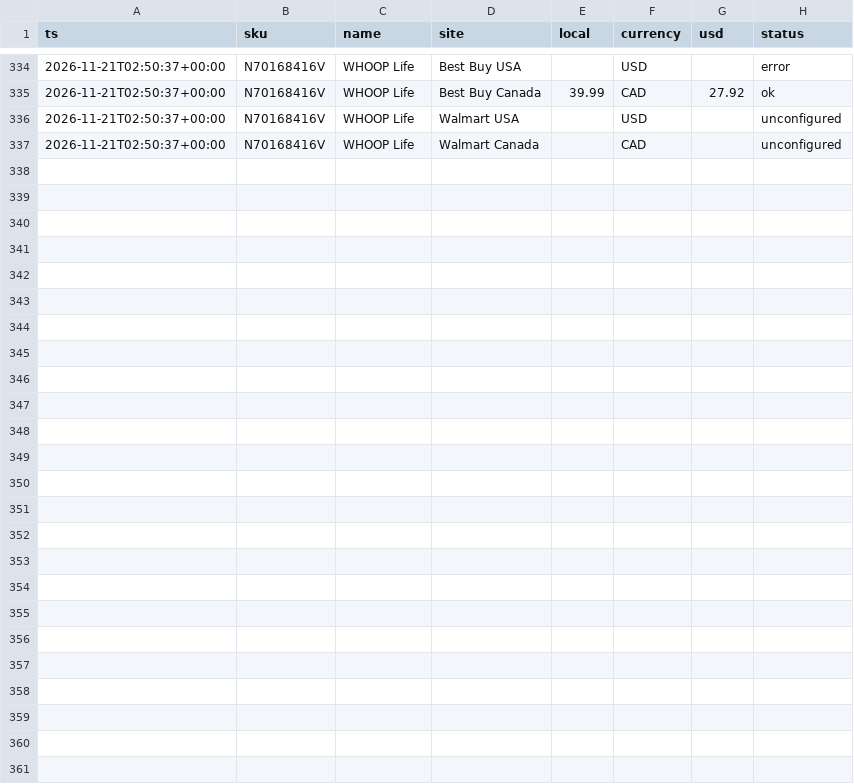
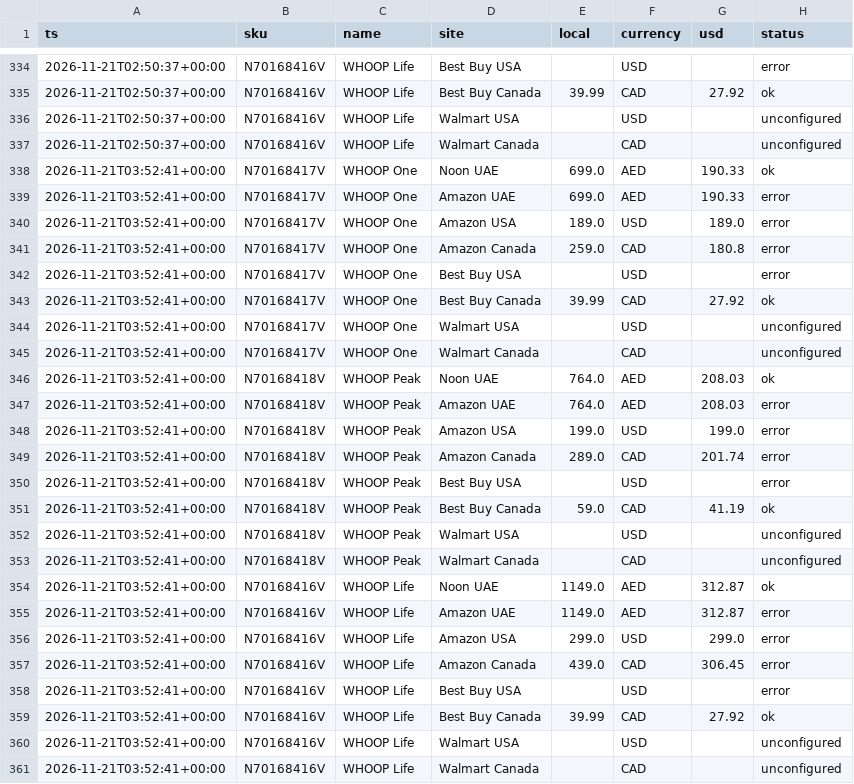
Before and after one commit to gnair-noon/whoop-tracker, a CSV file: history.csv, drawn as a sheet; only a part is shown, gaps mark what is left out.

```diff
--- a/history.csv
+++ b/history.csv
@@ -337 +337,25 @@ ts,sku,name,site,local,currency,usd,status
 2026-11-21T02:50:37+00:00,N70168416V,WHOOP Life,Walmart Canada,,CAD,,unconfigured
+2026-11-21T03:52:41+00:00,N70168417V,WHOOP One,Noon UAE,699.0,AED,190.33,ok
+2026-11-21T03:52:41+00:00,N70168417V,WHOOP One,Amazon UAE,699.0,AED,190.33,error
+2026-11-21T03:52:41+00:00,N70168417V,WHOOP One,Amazon USA,189.0,USD,189.0,error
+2026-11-21T03:52:41+00:00,N70168417V,WHOOP One,Amazon Canada,259.0,CAD,180.8,error
+2026-11-21T03:52:41+00:00,N70168417V,WHOOP One,Best Buy USA,,USD,,error
+2026-11-21T03:52:41+00:00,N70168417V,WHOOP One,Best Buy Canada,39.99,CAD,27.92,ok
+2026-11-21T03:52:41+00:00,N70168417V,WHOOP One,Walmart USA,,USD,,unconfigured
+2026-11-21T03:52:41+00:00,N70168417V,WHOOP One,Walmart Canada,,CAD,,unconfigured
+2026-11-21T03:52:41+00:00,N70168418V,WHOOP Peak,Noon UAE,764.0,AED,208.03,ok
+2026-11-21T03:52:41+00:00,N70168418V,WHOOP Peak,Amazon UAE,764.0,AED,208.03,error
+2026-11-21T03:52:41+00:00,N70168418V,WHOOP Peak,Amazon USA,199.0,USD,199.0,error
+2026-11-21T03:52:41+00:00,N70168418V,WHOOP Peak,Amazon Canada,289.0,CAD,201.74,error
+2026-11-21T03:52:41+00:00,N70168418V,WHOOP Peak,Best Buy USA,,USD,,error
+2026-11-21T03:52:41+00:00,N70168418V,WHOOP Peak,Best Buy Canada,59.0,CAD,41.19,ok
+2026-11-21T03:52:41+00:00,N70168418V,WHOOP Peak,Walmart USA,,USD,,unconfigured
+2026-11-21T03:52:41+00:00,N70168418V,WHOOP Peak,Walmart Canada,,CAD,,unconfigured
+2026-11-21T03:52:41+00:00,N70168416V,WHOOP Life,Noon UAE,1149.0,AED,312.87,ok
+2026-11-21T03:52:41+00:00,N70168416V,WHOOP Life,Amazon UAE,1149.0,AED,312.87,error
+2026-11-21T03:52:41+00:00,N70168416V,WHOOP Life,Amazon USA,299.0,USD,299.0,error
+2026-11-21T03:52:41+00:00,N70168416V,WHOOP Life,Amazon Canada,439.0,CAD,306.45,error
+2026-11-21T03:52:41+00:00,N70168416V,WHOOP Life,Best Buy USA,,USD,,error
+2026-11-21T03:52:41+00:00,N70168416V,WHOOP Life,Best Buy Canada,39.99,CAD,27.92,ok
+2026-11-21T03:52:41+00:00,N70168416V,WHOOP Life,Walmart USA,,USD,,unconfigured
+2026-11-21T03:52:41+00:00,N70168416V,WHOOP Life,Walmart Canada,,CAD,,unconfigured
```
Also changed, not shown: 2 other files.
